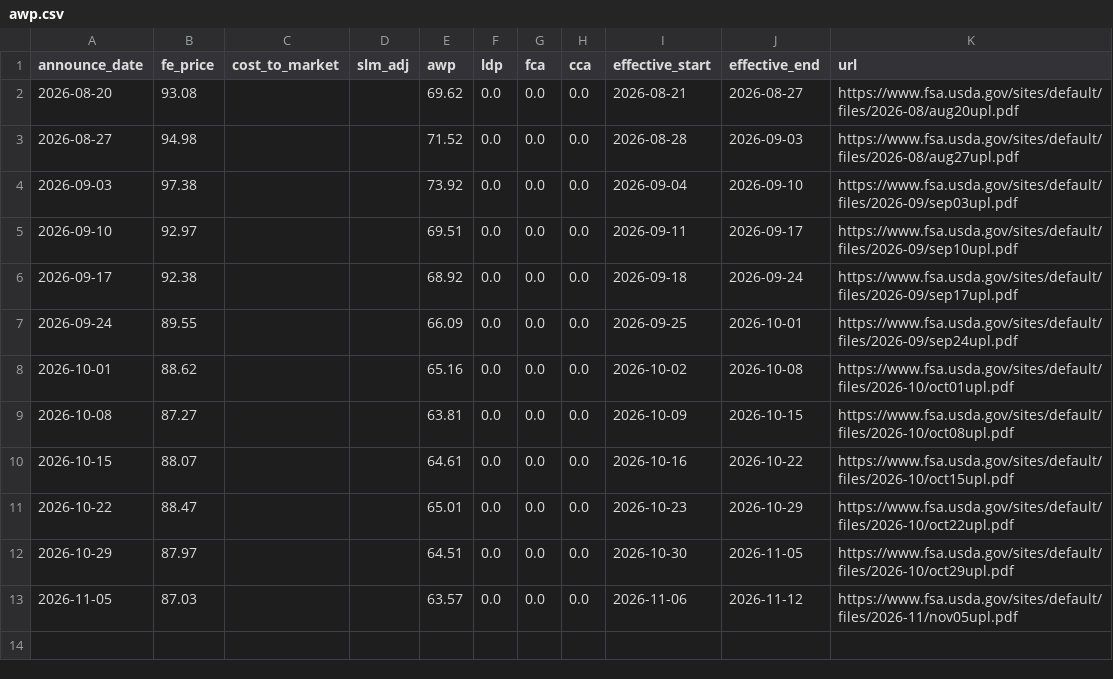
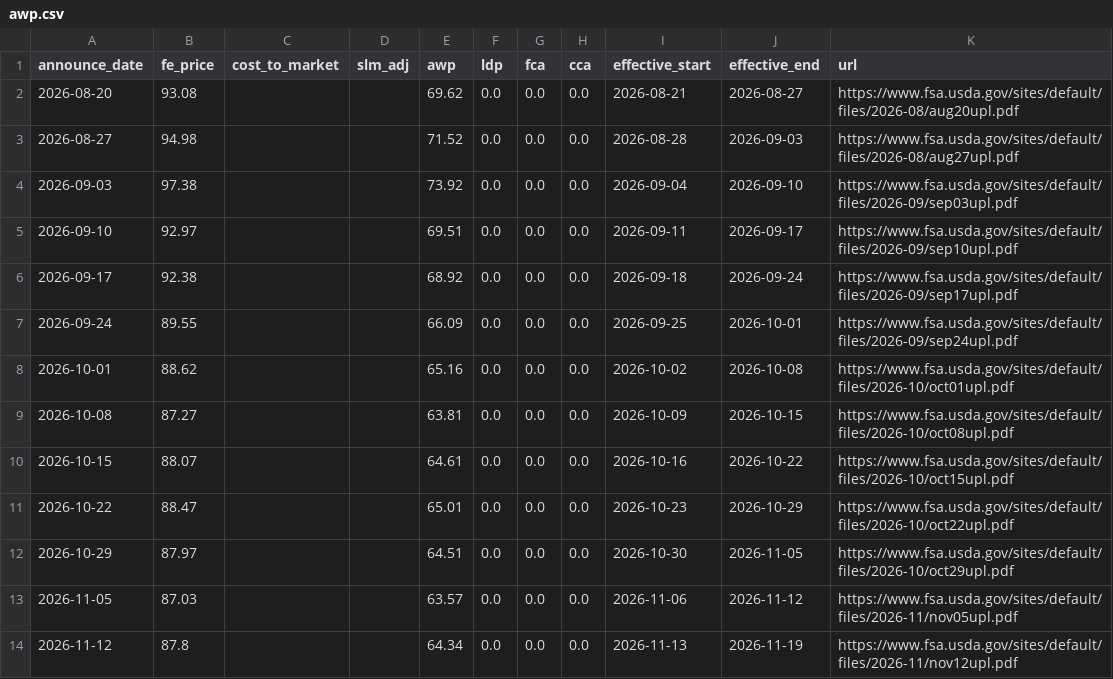
Before and after one commit to BMR-Com/cotton-crop-progress, a CSV file: data/awp/awp.csv, drawn as a sheet.

```diff
--- a/data/awp/awp.csv
+++ b/data/awp/awp.csv
@@ -13 +13,2 @@ announce_date,fe_price,cost_to_market,slm_adj,awp,ldp,fca,cca,effective_start,ef
 2026-11-05,87.03,,,63.57,0.0,0.0,0.0,2026-11-06,2026-11-12,https://www.fsa.usda.gov/sites/default/files/2026-11/nov05upl.pdf
+2026-11-12,87.8,,,64.34,0.0,0.0,0.0,2026-11-13,2026-11-19,https://www.fsa.usda.gov/sites/default/files/2026-11/nov12upl.pdf
```
Also changed, not shown: data/drought/cotton_area_drought.csv, 1 other file.
